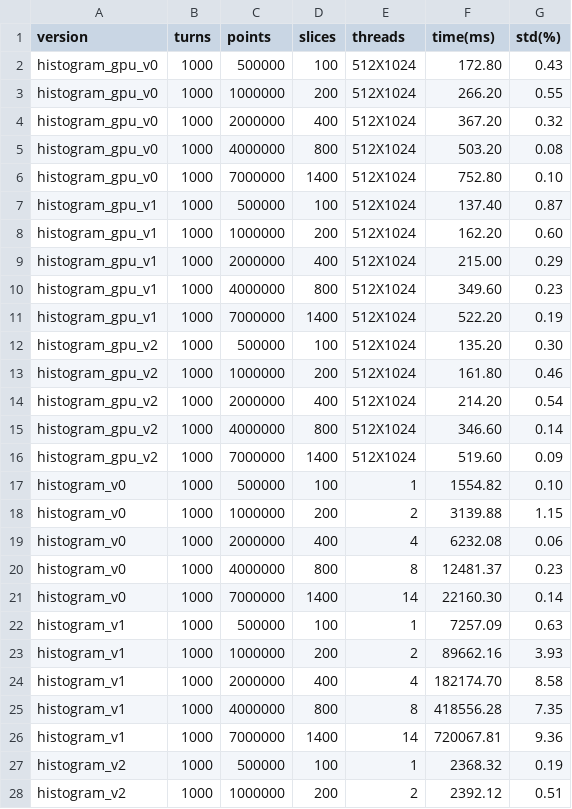
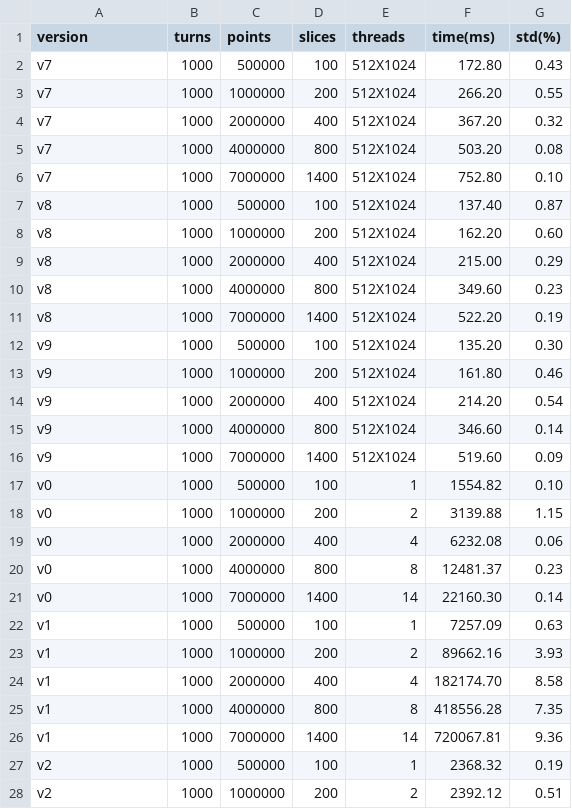
Before and after one commit to kiliakis/blond-benchmark, a CSV file: histogram/results/csv/histo1/all_results.csv, drawn as a sheet; only a part is shown; the diff covers the shown part only.

```diff
--- a/histogram/results/csv/histo1/all_results.csv
+++ b/histogram/results/csv/histo1/all_results.csv
@@ -1,28 +1,28 @@
 version	turns	points	slices	threads	time(ms)	std(%)
-histogram_gpu_v0	1000	500000	100	512X1024	172.80	0.43
-histogram_gpu_v0	1000	1000000	200	512X1024	266.20	0.55
-histogram_gpu_v0	1000	2000000	400	512X1024	367.20	0.32
-histogram_gpu_v0	1000	4000000	800	512X1024	503.20	0.08
-histogram_gpu_v0	1000	7000000	1400	512X1024	752.80	0.10
-histogram_gpu_v1	1000	500000	100	512X1024	137.40	0.87
-histogram_gpu_v1	1000	1000000	200	512X1024	162.20	0.60
-histogram_gpu_v1	1000	2000000	400	512X1024	215.00	0.29
-histogram_gpu_v1	1000	4000000	800	512X1024	349.60	0.23
-histogram_gpu_v1	1000	7000000	1400	512X1024	522.20	0.19
-histogram_gpu_v2	1000	500000	100	512X1024	135.20	0.30
-histogram_gpu_v2	1000	1000000	200	512X1024	161.80	0.46
-histogram_gpu_v2	1000	2000000	400	512X1024	214.20	0.54
-histogram_gpu_v2	1000	4000000	800	512X1024	346.60	0.14
-histogram_gpu_v2	1000	7000000	1400	512X1024	519.60	0.09
-histogram_v0	1000	500000	100	1	1554.82	0.10
-histogram_v0	1000	1000000	200	2	3139.88	1.15
-histogram_v0	1000	2000000	400	4	6232.08	0.06
-histogram_v0	1000	4000000	800	8	12481.37	0.23
-histogram_v0	1000	7000000	1400	14	22160.30	0.14
-histogram_v1	1000	500000	100	1	7257.09	0.63
-histogram_v1	1000	1000000	200	2	89662.16	3.93
-histogram_v1	1000	2000000	400	4	182174.70	8.58
-histogram_v1	1000	4000000	800	8	418556.28	7.35
-histogram_v1	1000	7000000	1400	14	720067.81	9.36
-histogram_v2	1000	500000	100	1	2368.32	0.19
-histogram_v2	1000	1000000	200	2	2392.12	0.51
+v7	1000	500000	100	512X1024	172.80	0.43
+v7	1000	1000000	200	512X1024	266.20	0.55
+v7	1000	2000000	400	512X1024	367.20	0.32
+v7	1000	4000000	800	512X1024	503.20	0.08
+v7	1000	7000000	1400	512X1024	752.80	0.10
+v8	1000	500000	100	512X1024	137.40	0.87
+v8	1000	1000000	200	512X1024	162.20	0.60
+v8	1000	2000000	400	512X1024	215.00	0.29
+v8	1000	4000000	800	512X1024	349.60	0.23
+v8	1000	7000000	1400	512X1024	522.20	0.19
+v9	1000	500000	100	512X1024	135.20	0.30
+v9	1000	1000000	200	512X1024	161.80	0.46
+v9	1000	2000000	400	512X1024	214.20	0.54
+v9	1000	4000000	800	512X1024	346.60	0.14
+v9	1000	7000000	1400	512X1024	519.60	0.09
+v0	1000	500000	100	1	1554.82	0.10
+v0	1000	1000000	200	2	3139.88	1.15
+v0	1000	2000000	400	4	6232.08	0.06
+v0	1000	4000000	800	8	12481.37	0.23
+v0	1000	7000000	1400	14	22160.30	0.14
+v1	1000	500000	100	1	7257.09	0.63
+v1	1000	1000000	200	2	89662.16	3.93
+v1	1000	2000000	400	4	182174.70	8.58
+v1	1000	4000000	800	8	418556.28	7.35
+v1	1000	7000000	1400	14	720067.81	9.36
+v2	1000	500000	100	1	2368.32	0.19
+v2	1000	1000000	200	2	2392.12	0.51
```
Also changed, not shown: 31 edited cells elsewhere in this file, drift/results/csv/drift1/all_results.csv, fft-convolution/results/csv/fft-convolution1/all_results.csv, 52 other files.
